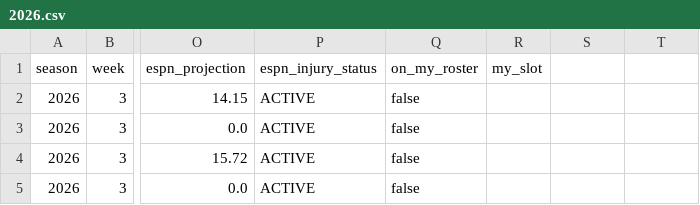
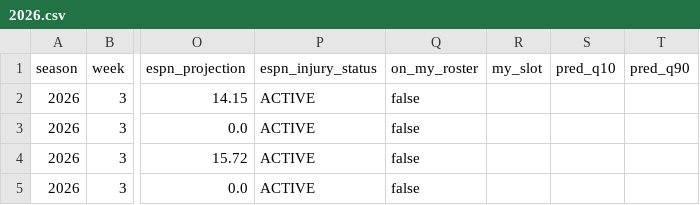
Before and after one commit to romogil99-max/fantasy-ml, a CSV file: data/predictions_log/2026.csv, drawn as a sheet; only a part is shown, gaps mark what is left out; the diff names each change by its address in the sheet, - before the commit and + after, or states it on an @@ line.

```diff
--- a/data/predictions_log/2026.csv
+++ b/data/predictions_log/2026.csv
-S1: (empty)
+S1: pred_q10
-T1: (empty)
+T1: pred_q90
```
Also changed, not shown: 1 other file.
